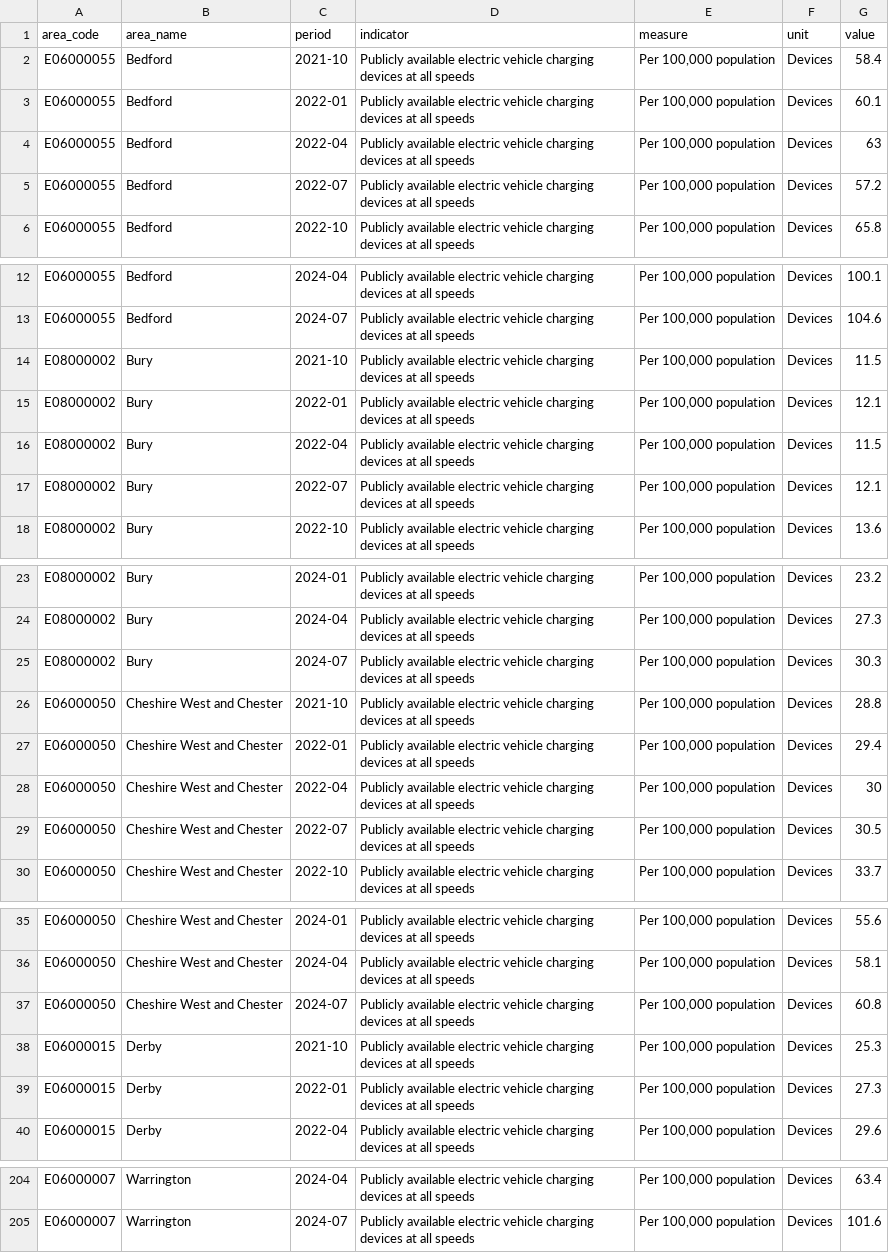
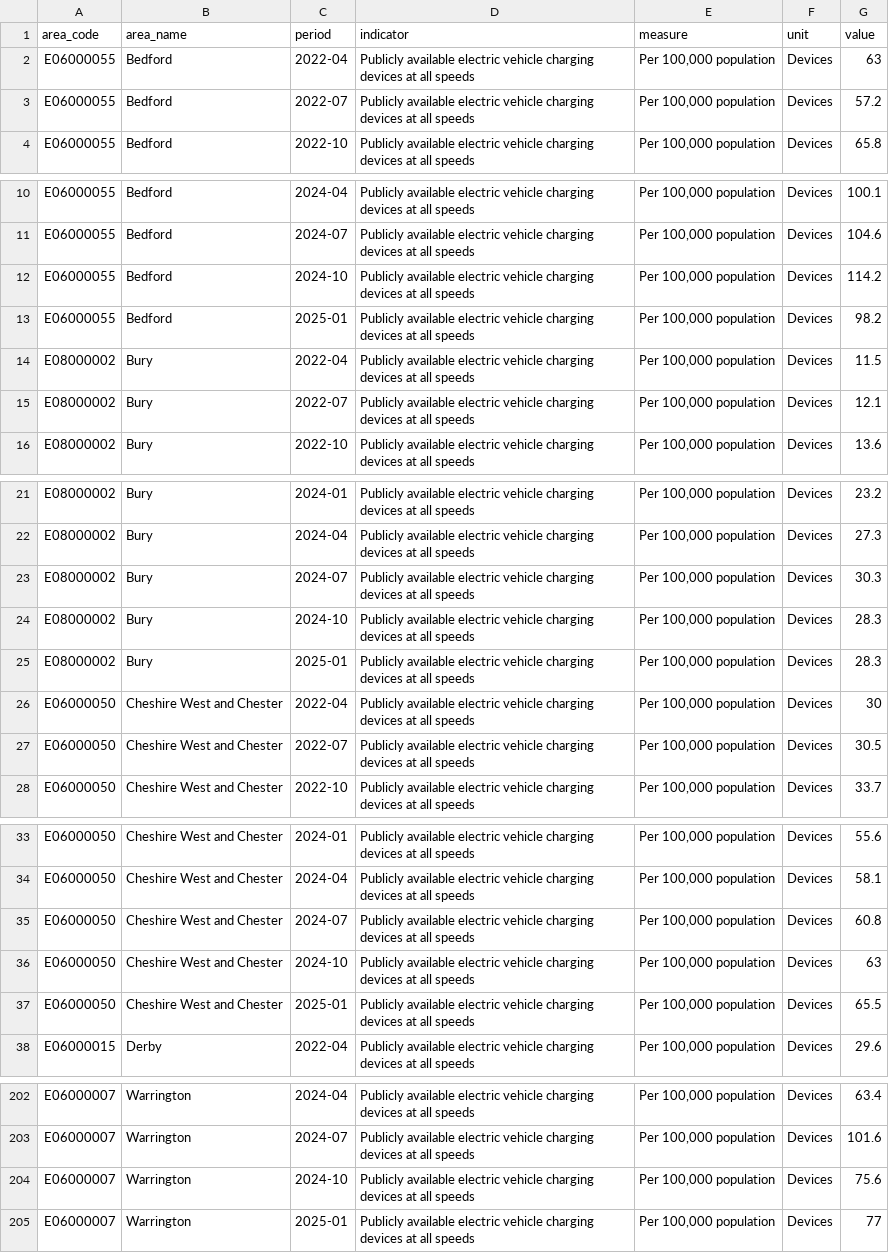
Before and after one commit to traffordDataLab/trafford_themes, a CSV file: data/climate/electric_vehicle_charging_points.csv, drawn as a sheet; only a part is shown, gaps mark what is left out; the diff covers the shown part only.

Commit message:
Updated electric vehicle charging points dataset to January 2025.

```diff
--- a/data/climate/electric_vehicle_charging_points.csv
+++ b/data/climate/electric_vehicle_charging_points.csv
@@ -1,4 +1,2 @@
 area_code,area_name,period,indicator,measure,unit,value
-E06000055,Bedford,2021-10,Publicly available electric vehicle charging devices at all speeds,"Per 100,000 population",Devices,58.4
-E06000055,Bedford,2022-01,Publicly available electric vehicle charging devices at all speeds,"Per 100,000 population",Devices,60.1
 E06000055,Bedford,2022-04,Publicly available electric vehicle charging devices at all speeds,"Per 100,000 population",Devices,63
@@ -13,4 +11,4 @@ E06000055,Bedford,2024-04,Publicly available electric vehicle charging devices a
 E06000055,Bedford,2024-07,Publicly available electric vehicle charging devices at all speeds,"Per 100,000 population",Devices,104.6
-E08000002,Bury,2021-10,Publicly available electric vehicle charging devices at all speeds,"Per 100,000 population",Devices,11.5
-E08000002,Bury,2022-01,Publicly available electric vehicle charging devices at all speeds,"Per 100,000 population",Devices,12.1
+E06000055,Bedford,2024-10,Publicly available electric vehicle charging devices at all speeds,"Per 100,000 population",Devices,114.2
+E06000055,Bedford,2025-01,Publicly available electric vehicle charging devices at all speeds,"Per 100,000 population",Devices,98.2
 E08000002,Bury,2022-04,Publicly available electric vehicle charging devices at all speeds,"Per 100,000 population",Devices,11.5
@@ -25,4 +23,4 @@ E08000002,Bury,2024-04,Publicly available electric vehicle charging devices at a
 E08000002,Bury,2024-07,Publicly available electric vehicle charging devices at all speeds,"Per 100,000 population",Devices,30.3
-E06000050,Cheshire West and Chester,2021-10,Publicly available electric vehicle charging devices at all speeds,"Per 100,000 population",Devices,28.8
-E06000050,Cheshire West and Chester,2022-01,Publicly available electric vehicle charging devices at all speeds,"Per 100,000 population",Devices,29.4
+E08000002,Bury,2024-10,Publicly available electric vehicle charging devices at all speeds,"Per 100,000 population",Devices,28.3
+E08000002,Bury,2025-01,Publicly available electric vehicle charging devices at all speeds,"Per 100,000 population",Devices,28.3
 E06000050,Cheshire West and Chester,2022-04,Publicly available electric vehicle charging devices at all speeds,"Per 100,000 population",Devices,30
@@ -37,4 +35,4 @@ E06000050,Cheshire West and Chester,2024-04,Publicly available electric vehicle
 E06000050,Cheshire West and Chester,2024-07,Publicly available electric vehicle charging devices at all speeds,"Per 100,000 population",Devices,60.8
-E06000015,Derby,2021-10,Publicly available electric vehicle charging devices at all speeds,"Per 100,000 population",Devices,25.3
-E06000015,Derby,2022-01,Publicly available electric vehicle charging devices at all speeds,"Per 100,000 population",Devices,27.3
+E06000050,Cheshire West and Chester,2024-10,Publicly available electric vehicle charging devices at all speeds,"Per 100,000 population",Devices,63
+E06000050,Cheshire West and Chester,2025-01,Publicly available electric vehicle charging devices at all speeds,"Per 100,000 population",Devices,65.5
 E06000015,Derby,2022-04,Publicly available electric vehicle charging devices at all speeds,"Per 100,000 population",Devices,29.6
@@ -205 +203,3 @@ E06000007,Warrington,2024-04,Publicly available electric vehicle charging device
 E06000007,Warrington,2024-07,Publicly available electric vehicle charging devices at all speeds,"Per 100,000 population",Devices,101.6
+E06000007,Warrington,2024-10,Publicly available electric vehicle charging devices at all speeds,"Per 100,000 population",Devices,75.6
+E06000007,Warrington,2025-01,Publicly available electric vehicle charging devices at all speeds,"Per 100,000 population",Devices,77
```
Also changed, not shown: 104 edited cells elsewhere in this file, 3 other files.
